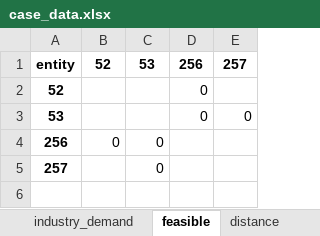
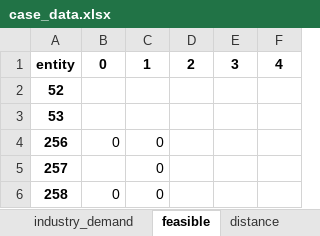
Before and after one commit to cwk30/DSS, an Excel workbook: dss/PyomoSolver/case_data.xlsx, sheet feasible, drawn as a sheet; values as stored, in another font and other column widths than the file's, no borders; removed rows and columns are numbered as before the commit, all else as after; the diff names each change by its address in the sheet, - before the commit and + after, or states it on an @@ line.

```diff
--- a/dss/PyomoSolver/case_data.xlsx (sheet feasible)
+++ b/dss/PyomoSolver/case_data.xlsx (sheet feasible)
-column D, rows 1-3: 256 | 0 | 0
-column E, rows 1-3: 257 |  | 0
+column D, row 1: 2
+column E, row 1: 3
+column F, row 1: 4
-B1: 52
+B1: 0
-C1: 53
+C1: 1
+row 6: 258 | 0 | 0
```
Also changed, not shown: sheet distance, sheet industry, sheet industry_supply, sheet industry_demand, sheet entity, 6 other files.
